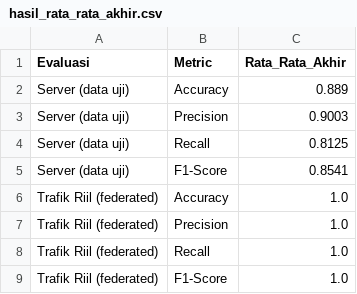
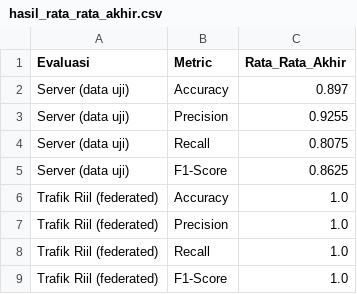
Before and after one commit to JuvCanCode/riset_firewall, a CSV file: hasil_rata_rata_akhir.csv, drawn as a sheet.

```diff
--- a/hasil_rata_rata_akhir.csv
+++ b/hasil_rata_rata_akhir.csv
@@ -1,6 +1,6 @@
 Evaluasi,Metric,Rata_Rata_Akhir
-Server (data uji),Accuracy,0.889
-Server (data uji),Precision,0.9003
-Server (data uji),Recall,0.8125
-Server (data uji),F1-Score,0.8541
+Server (data uji),Accuracy,0.897
+Server (data uji),Precision,0.9255
+Server (data uji),Recall,0.8075
+Server (data uji),F1-Score,0.8625
 Trafik Riil (federated),Accuracy,1.0
```
Also changed, not shown: hasil_riset.csv, hasil_riset_per_ronde.csv, 8 other files.
